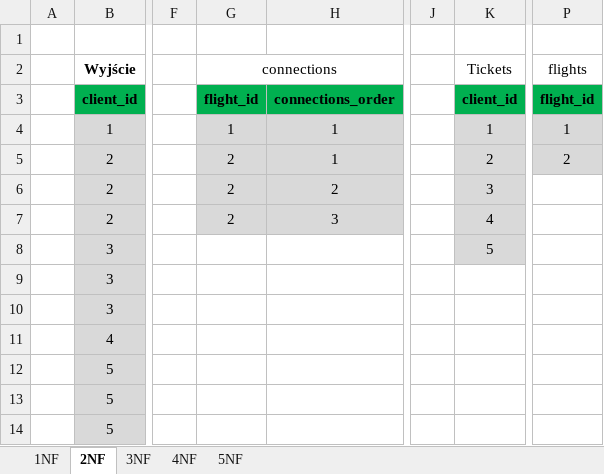
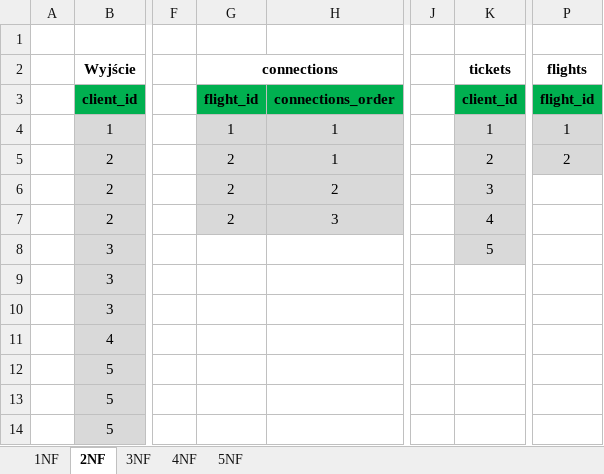
Before and after one commit to MikolajSuchan/ModelowanieDanych, an Excel workbook: Normalizacja.xlsx, sheet 2NF, drawn as a sheet; only a part is shown, gaps mark what is left out; values as stored, in another font and other column widths than the file's, no borders; the diff names each change by its address in the sheet, - before the commit and + after, or states it on an @@ line.

```diff
--- a/Normalizacja.xlsx (sheet 2NF)
+++ b/Normalizacja.xlsx (sheet 2NF)
-G2 bold: off
+G2 bold: on
-K2: Tickets
+K2: tickets
-K2 bold: off
+K2 bold: on
-P2 bold: off
+P2 bold: on
```
Also changed, not shown: sheet 1NF.
